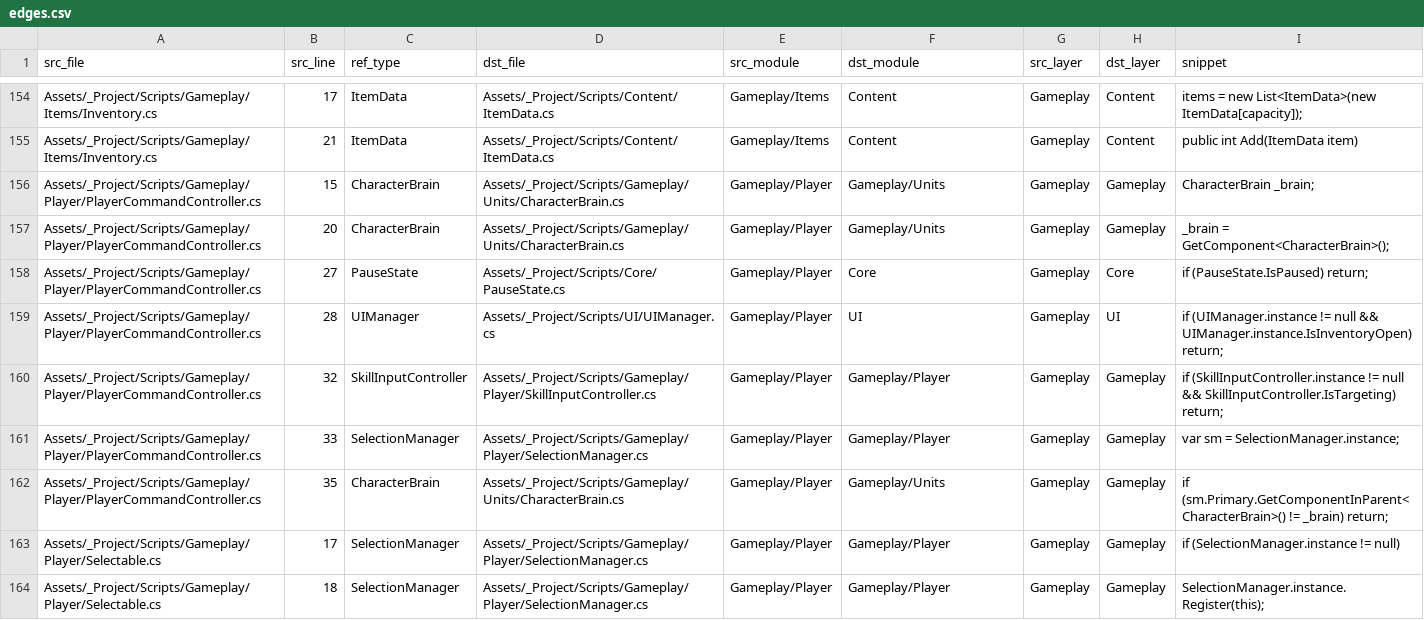
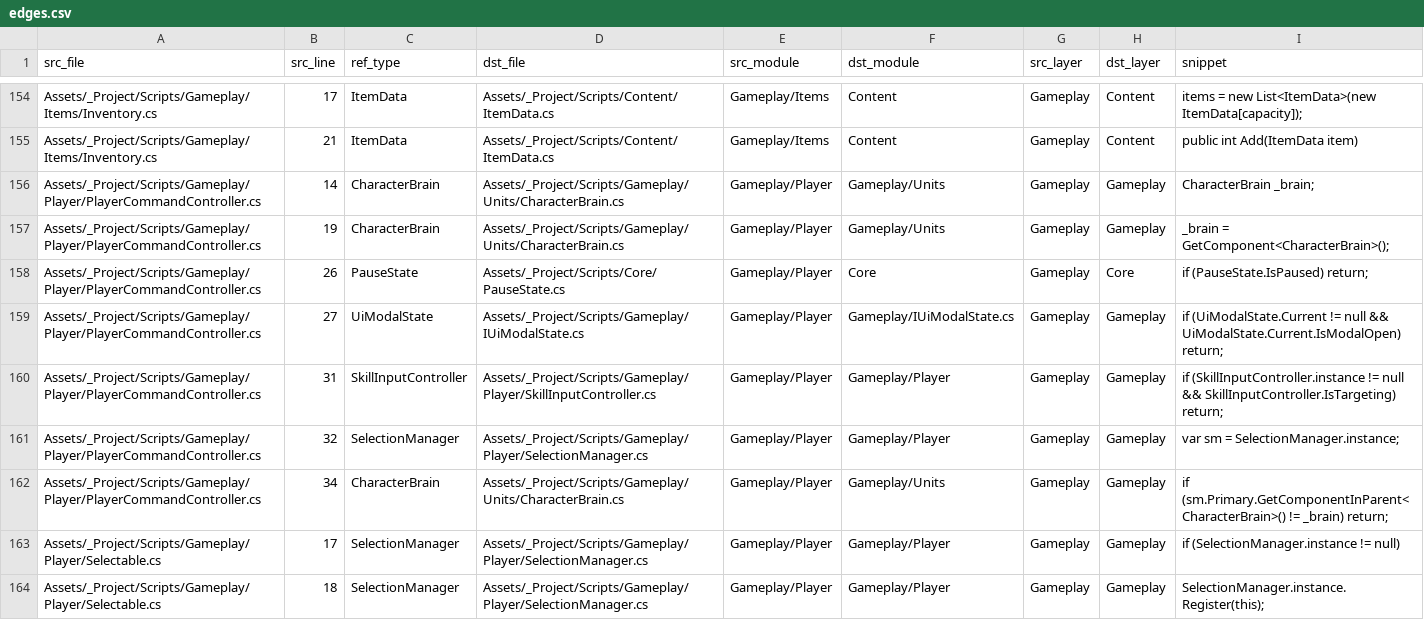
Before and after one commit to MakiseKurisu729/Dungeon, a CSV file: Docs/QA/Evidence/M7-2/edges.csv, drawn as a sheet; only a part is shown, gaps mark what is left out; the diff covers the shown part only.

Commit message:
重构：M7-2 模态边改 IUiModalState（M7-2/子项3） 为什么：Gameplay 两处直接读 UIManager.instance.IsInventoryOpen 造成 Gameplay→UI 上行边；改为只读 Gameplay 侧契约接口，UIManager 注册实现。 验证：Refactor.ModalFacade red 18/1 → green 19/0；REFACTOR 19/0；SPEC01 12/0；audit upward 3→1；verify stage3 6 PASS；证据 Docs/QA/Evidence/M7-2/子项3/

```diff
--- a/Docs/QA/Evidence/M7-2/edges.csv
+++ b/Docs/QA/Evidence/M7-2/edges.csv
@@ -155,9 +155,9 @@ Assets/_Project/Scripts/Gameplay/Items/Inventory.cs,17,ItemData,Assets/_Project/
 Assets/_Project/Scripts/Gameplay/Items/Inventory.cs,21,ItemData,Assets/_Project/Scripts/Content/ItemData.cs,Gameplay/Items,Content,Gameplay,Content,public int Add(ItemData item)
-Assets/_Project/Scripts/Gameplay/Player/PlayerCommandController.cs,15,CharacterBrain,Assets/_Project/Scripts/Gameplay/Units/CharacterBrain.cs,Gameplay/Player,Gameplay/Units,Gameplay,Gameplay,CharacterBrain _brain;
-Assets/_Project/Scripts/Gameplay/Player/PlayerCommandController.cs,20,CharacterBrain,Assets/_Project/Scripts/Gameplay/Units/CharacterBrain.cs,Gameplay/Player,Gameplay/Units,Gameplay,Gameplay,_brain = GetComponent<CharacterBrain>();
-Assets/_Project/Scripts/Gameplay/Player/PlayerCommandController.cs,27,PauseState,Assets/_Project/Scripts/Core/PauseState.cs,Gameplay/Player,Core,Gameplay,Core,if (PauseState.IsPaused) return;
-Assets/_Project/Scripts/Gameplay/Player/PlayerCommandController.cs,28,UIManager,Assets/_Project/Scripts/UI/UIManager.cs,Gameplay/Player,UI,Gameplay,UI,if (UIManager.instance != null && UIManager.instance.IsInventoryOpen) return;
-Assets/_Project/Scripts/Gameplay/Player/PlayerCommandController.cs,32,SkillInputController,Assets/_Project/Scripts/Gameplay/Player/SkillInputController.cs,Gameplay/Player,Gameplay/Player,Gameplay,Gameplay,if (SkillInputController.instance != null && SkillInputController.IsTargeting) return;
-Assets/_Project/Scripts/Gameplay/Player/PlayerCommandController.cs,33,SelectionManager,Assets/_Project/Scripts/Gameplay/Player/SelectionManager.cs,Gameplay/Player,Gameplay/Player,Gameplay,Gameplay,var sm = SelectionManager.instance;
-Assets/_Project/Scripts/Gameplay/Player/PlayerCommandController.cs,35,CharacterBrain,Assets/_Project/Scripts/Gameplay/Units/CharacterBrain.cs,Gameplay/Player,Gameplay/Units,Gameplay,Gameplay,if (sm.Primary.GetComponentInParent<CharacterBrain>() != _brain) return;
+Assets/_Project/Scripts/Gameplay/Player/PlayerCommandController.cs,14,CharacterBrain,Assets/_Project/Scripts/Gameplay/Units/CharacterBrain.cs,Gameplay/Player,Gameplay/Units,Gameplay,Gameplay,CharacterBrain _brain;
+Assets/_Project/Scripts/Gameplay/Player/PlayerCommandController.cs,19,CharacterBrain,Assets/_Project/Scripts/Gameplay/Units/CharacterBrain.cs,Gameplay/Player,Gameplay/Units,Gameplay,Gameplay,_brain = GetComponent<CharacterBrain>();
+Assets/_Project/Scripts/Gameplay/Player/PlayerCommandController.cs,26,PauseState,Assets/_Project/Scripts/Core/PauseState.cs,Gameplay/Player,Core,Gameplay,Core,if (PauseState.IsPaused) return;
+Assets/_Project/Scripts/Gameplay/Player/PlayerCommandController.cs,27,UiModalState,Assets/_Project/Scripts/Gameplay/IUiModalState.cs,Gameplay/Player,Gameplay/IUiModalState.cs,Gameplay,Gameplay,if (UiModalState.Current != null && UiModalState.Current.IsModalOpen) return;
+Assets/_Project/Scripts/Gameplay/Player/PlayerCommandController.cs,31,SkillInputController,Assets/_Project/Scripts/Gameplay/Player/SkillInputController.cs,Gameplay/Player,Gameplay/Player,Gameplay,Gameplay,if (SkillInputController.instance != null && SkillInputController.IsTargeting) return;
+Assets/_Project/Scripts/Gameplay/Player/PlayerCommandController.cs,32,SelectionManager,Assets/_Project/Scripts/Gameplay/Player/SelectionManager.cs,Gameplay/Player,Gameplay/Player,Gameplay,Gameplay,var sm = SelectionManager.instance;
+Assets/_Project/Scripts/Gameplay/Player/PlayerCommandController.cs,34,CharacterBrain,Assets/_Project/Scripts/Gameplay/Units/CharacterBrain.cs,Gameplay/Player,Gameplay/Units,Gameplay,Gameplay,if (sm.Primary.GetComponentInParent<CharacterBrain>() != _brain) return;
 Assets/_Project/Scripts/Gameplay/Player/Selectable.cs,17,SelectionManager,Assets/_Project/Scripts/Gameplay/Player/SelectionManager.cs,Gameplay/Player,Gameplay/Player,Gameplay,Gameplay,if (SelectionManager.instance != null)
```
Also changed, not shown: 3 added rows and 51 edited cells elsewhere in this file, Docs/QA/Evidence/M7-2/files.csv, Docs/QA/Evidence/M7-2/types.csv, 49 other files.
